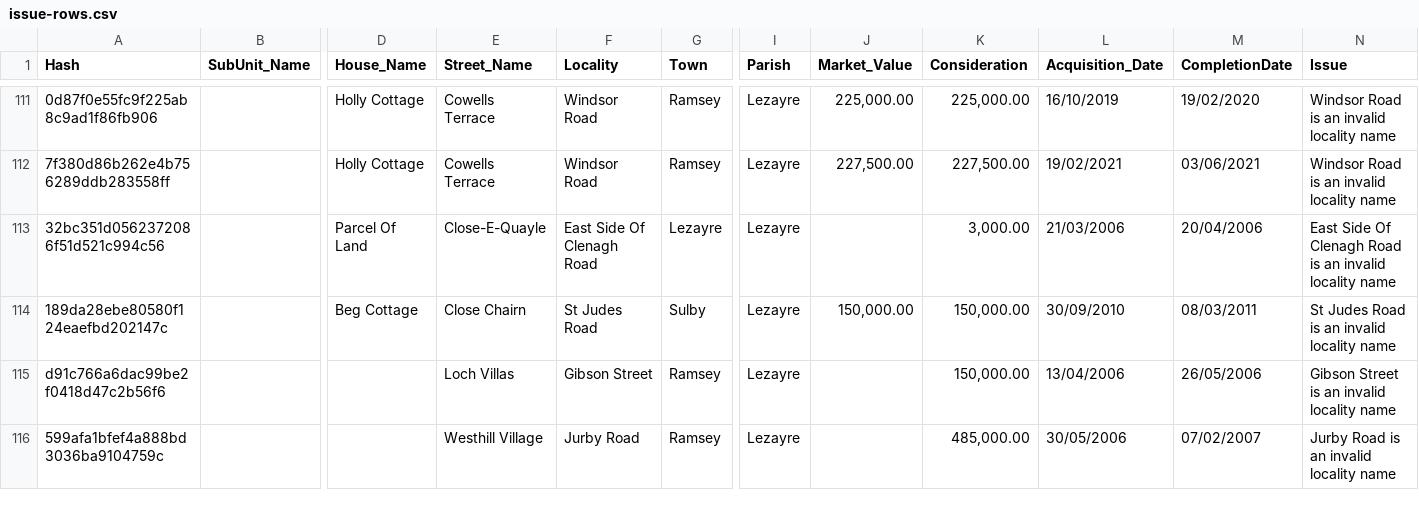
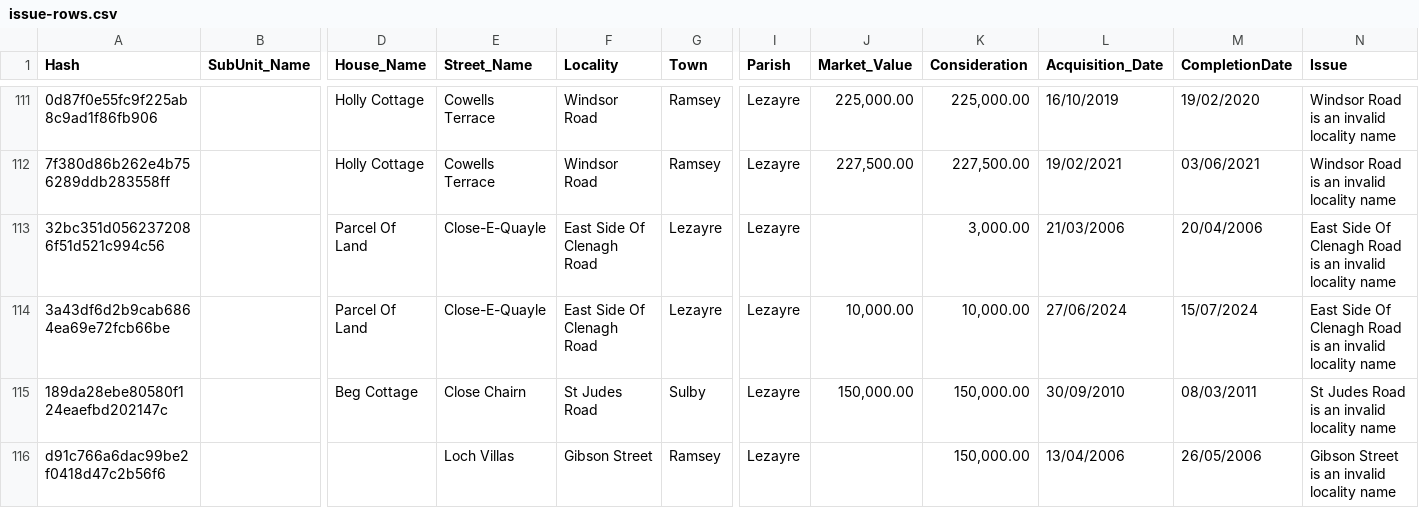
Before and after one commit to dankarran/isleofman-opendata, a CSV file: data/gov.im/land-transactions/outputs/issue-rows.csv, drawn as a sheet; only a part is shown, gaps mark what is left out; the shorter side is filled out with more unchanged rows; rows hold the shown columns only; the diff covers the shown part only; the diff names each change by its address in the sheet, - before the commit and + after, or states it on an @@ line.

Commit message:
Update Land Registry Transactions

```diff
--- a/data/gov.im/land-transactions/outputs/issue-rows.csv
+++ b/data/gov.im/land-transactions/outputs/issue-rows.csv
+row 114: 3a43df6d2b9cab6864ea69e72fcb66be |  | Parcel Of Land | Close-E-Quayle | East Side Of Clenagh Road | Lezayre | Lezayre | 10,000.00 | 10,000.00 | 27/06/2024 | 15/07/2024 | East Side Of Clenagh Road is an invalid locality name
```
Also changed, not shown: 6 added rows elsewhere in this file, data/gov.im/land-transactions/outputs/addressing/localities.csv, data/gov.im/land-transactions/outputs/addressing/postcodes.csv, 5 other files.
